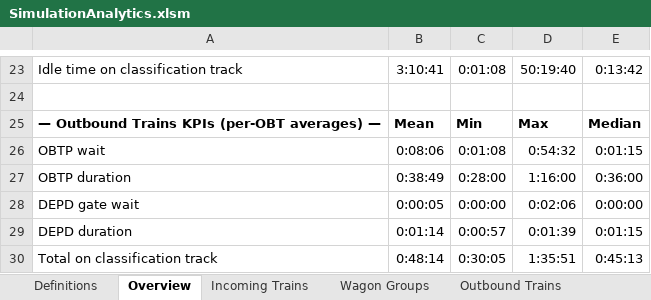
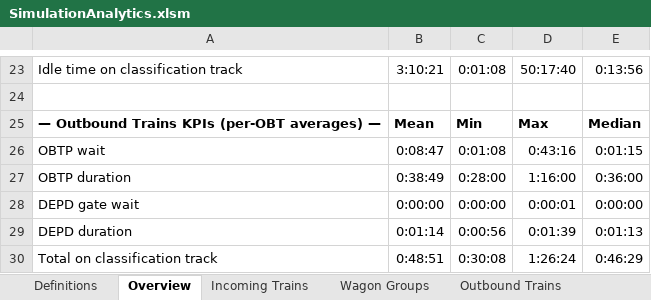
Before and after one commit to mo5ali/WienerNeustadt_Simulation, an Excel workbook: Output/SimulationAnalytics.xlsm, sheet Overview, drawn as a sheet; only a part is shown, gaps mark what is left out; values as stored, in another font and other column widths than the file's, no borders; the diff covers the shown part only; the diff names each change by its address in the sheet, - before the commit and + after, or states it on an @@ line.

```diff
--- a/Output/SimulationAnalytics.xlsm (sheet Overview)
+++ b/Output/SimulationAnalytics.xlsm (sheet Overview)
-B23: 3:10:41
+B23: 3:10:21
-D23: 50:19:40
+D23: 50:17:40
-E23: 0:13:42
+E23: 0:13:56
-B26: 0:08:06
+B26: 0:08:47
-D26: 0:54:32
+D26: 0:43:16
-B28: 0:00:05
+B28: 0:00:00
-D28: 0:02:06
+D28: 0:00:01
-C29: 0:00:57
+C29: 0:00:56
-E29: 0:01:15
+E29: 0:01:13
-B30: 0:48:14
+B30: 0:48:51
-C30: 0:30:05
+C30: 0:30:08
-D30: 1:35:51
+D30: 1:26:24
-E30: 0:45:13
+E30: 0:46:29
```
Also changed, not shown: 30 edited cells elsewhere in this sheet, sheet Activities (raw), sheet Wagon Groups, sheet Outbound Trains, sheet OBTs (raw), sheet WG Yard Times, sheet WGs (raw), 2 more sheets, formulas that keep their value, charts or pictures, Other files/Drive_speed_and_ITP_equations.xlsx, 5 other files.
